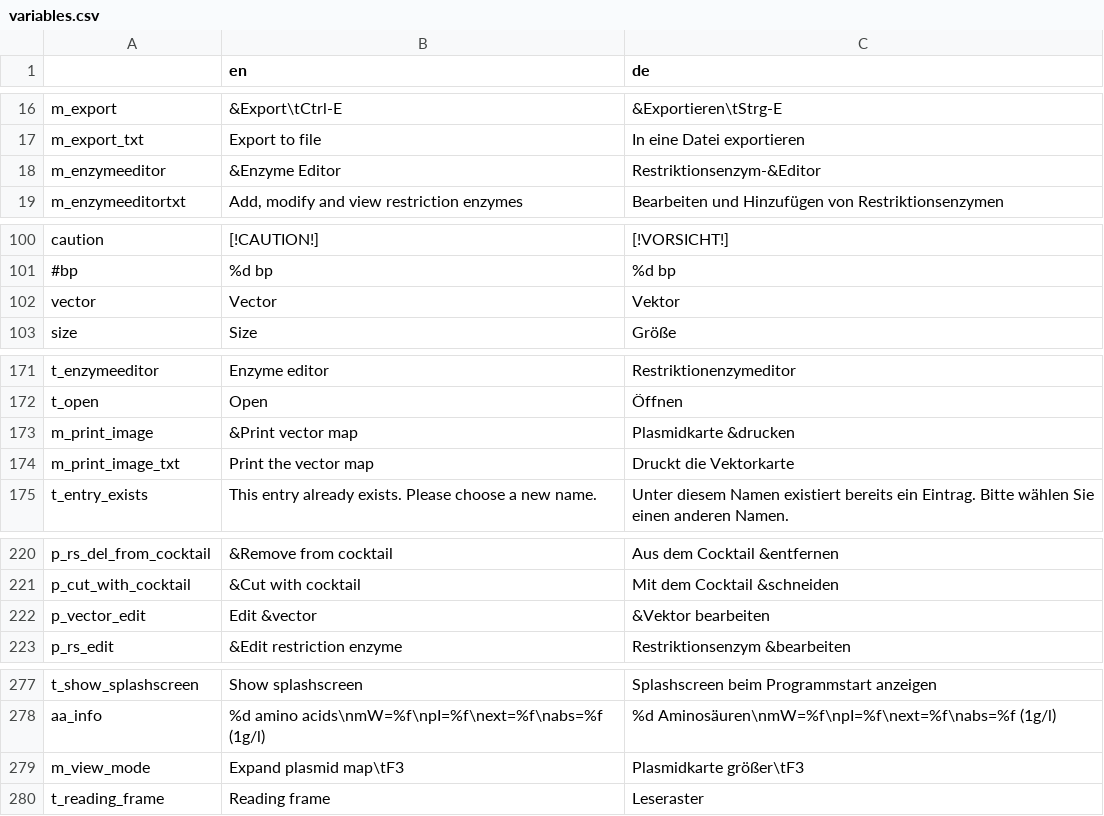
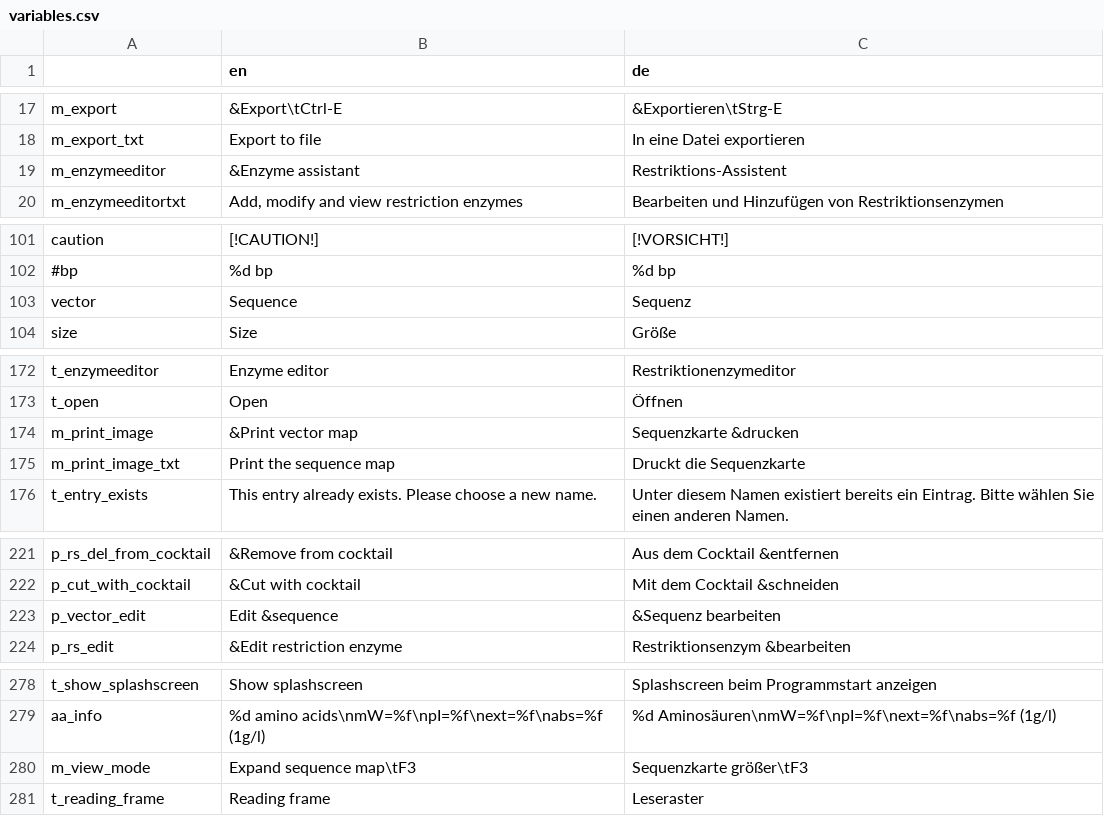
Before and after one commit to GENtle-persons/gentle-m, a CSV file: trunk/variables.csv, drawn as a sheet; only a part is shown, gaps mark what is left out; the diff covers the shown part only.

```diff
--- a/trunk/variables.csv
+++ b/trunk/variables.csv
@@ -17,3 +18,3 @@
 "m_export_txt","Export to file","In eine Datei exportieren"
-"m_enzymeeditor","&Enzyme Editor","Restriktionsenzym-&Editor"
+"m_enzymeeditor","&Enzyme assistant","Restriktions-Assistent"
 "m_enzymeeditortxt","Add, modify and view restriction enzymes    ","Bearbeiten und Hinzufügen von Restriktionsenzymen"
@@ -101,3 +102,3 @@
 "#bp","%d bp","%d bp"
-"vector","Vector","Vektor"
+"vector","Sequence","Sequenz"
 "size","Size","Größe"
@@ -172,4 +173,4 @@
 "t_open","Open","Öffnen"
-"m_print_image","&Print vector map","Plasmidkarte &drucken"
-"m_print_image_txt","Print the vector map","Druckt die Vektorkarte"
+"m_print_image","&Print vector map","Sequenzkarte &drucken"
+"m_print_image_txt","Print the sequence map","Druckt die Sequenzkarte"
 "t_entry_exists","This entry already exists. Please choose a new name.","Unter diesem Namen existiert bereits ein Eintrag. Bitte wählen Sie einen anderen Namen."
@@ -221,3 +222,3 @@
 "p_cut_with_cocktail","&Cut with cocktail","Mit dem Cocktail &schneiden"
-"p_vector_edit","Edit &vector","&Vektor bearbeiten"
+"p_vector_edit","Edit &sequence","&Sequenz bearbeiten"
 "p_rs_edit","&Edit restriction enzyme","Restriktionsenzym &bearbeiten"
@@ -278,3 +279,3 @@
 "aa_info","%d amino acids\nmW=%f\npI=%f\next=%f\nabs=%f (1g/l)","%d Aminosäuren\nmW=%f\npI=%f\next=%f\nabs=%f (1g/l)"
-"m_view_mode","Expand plasmid map\tF3","Plasmidkarte größer\tF3"
+"m_view_mode","Expand sequence map\tF3","Sequenzkarte größer\tF3"
 "t_reading_frame","Reading frame","Leseraster"
```
Also changed, not shown: 1 added row and 21 edited cells elsewhere in this file, 1 other file.
